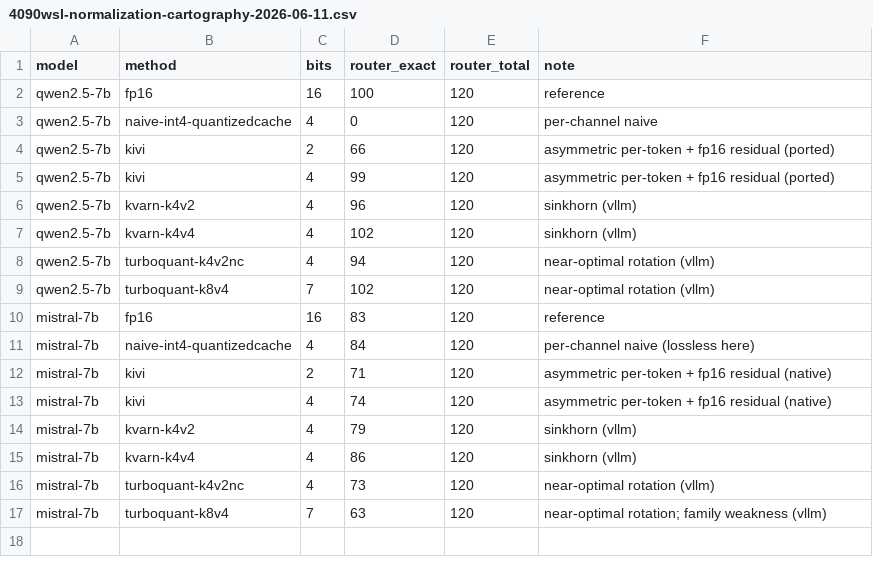
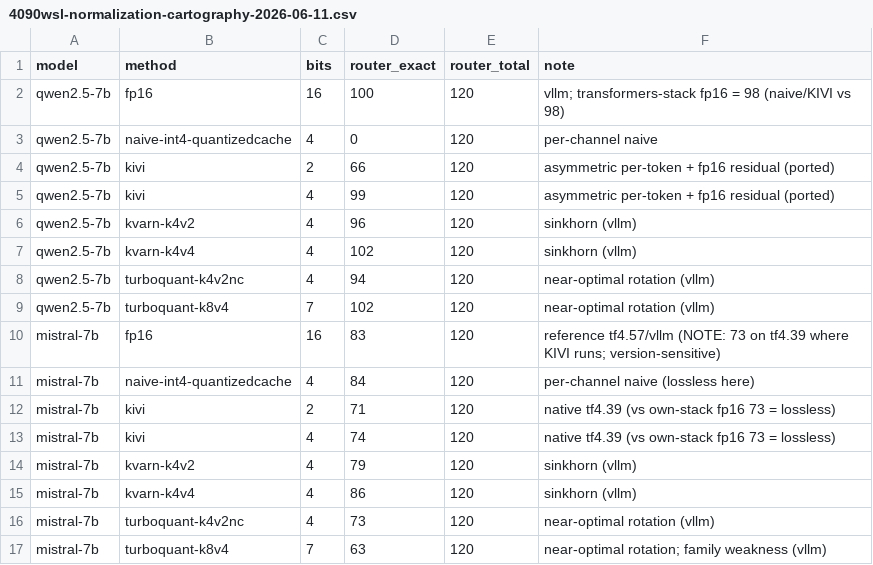
Before and after one commit to sztlink/kv-score, a CSV file: results/4090wsl-normalization-cartography-2026-06-11.csv, drawn as a sheet.

Commit message:
cartography: double-check fixes — retract Mistral 'KIVI worse' (baseline artifact: fp16 73 not 83), note per-stack baselines, restrict headline to Qwen2.5 (naive 0 vs KIVI 99, both vs fp16 98, double-checked)

```diff
--- a/results/4090wsl-normalization-cartography-2026-06-11.csv
+++ b/results/4090wsl-normalization-cartography-2026-06-11.csv
@@ -1,3 +1,3 @@
 model,method,bits,router_exact,router_total,note
-qwen2.5-7b,fp16,16,100,120,reference
+qwen2.5-7b,fp16,16,100,120,vllm; transformers-stack fp16 = 98 (naive/KIVI vs 98)
 qwen2.5-7b,naive-int4-quantizedcache,4,0,120,per-channel naive
@@ -9,6 +9,6 @@ qwen2.5-7b,turboquant-k4v2nc,4,94,120,near-optimal rotation (vllm)
 qwen2.5-7b,turboquant-k8v4,7,102,120,near-optimal rotation (vllm)
-mistral-7b,fp16,16,83,120,reference
+mistral-7b,fp16,16,83,120,reference tf4.57/vllm (NOTE: 73 on tf4.39 where KIVI runs; version-sensitive)
 mistral-7b,naive-int4-quantizedcache,4,84,120,per-channel naive (lossless here)
-mistral-7b,kivi,2,71,120,asymmetric per-token + fp16 residual (native)
-mistral-7b,kivi,4,74,120,asymmetric per-token + fp16 residual (native)
+mistral-7b,kivi,2,71,120,native tf4.39 (vs own-stack fp16 73 = lossless)
+mistral-7b,kivi,4,74,120,native tf4.39 (vs own-stack fp16 73 = lossless)
 mistral-7b,kvarn-k4v2,4,79,120,sinkhorn (vllm)
```
Also changed, not shown: 1 other file.
